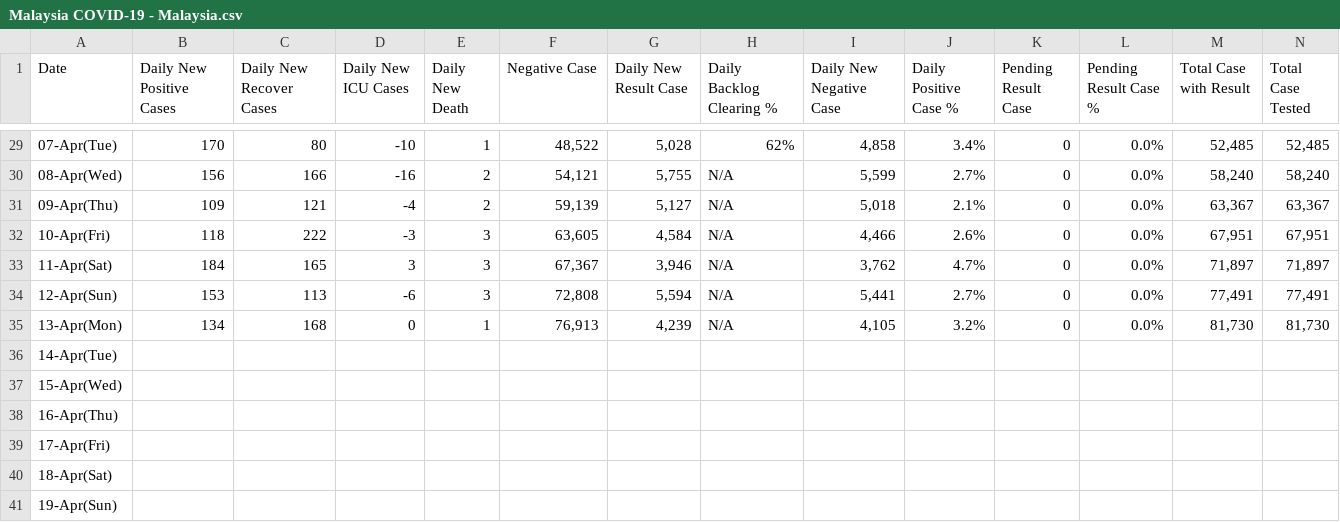
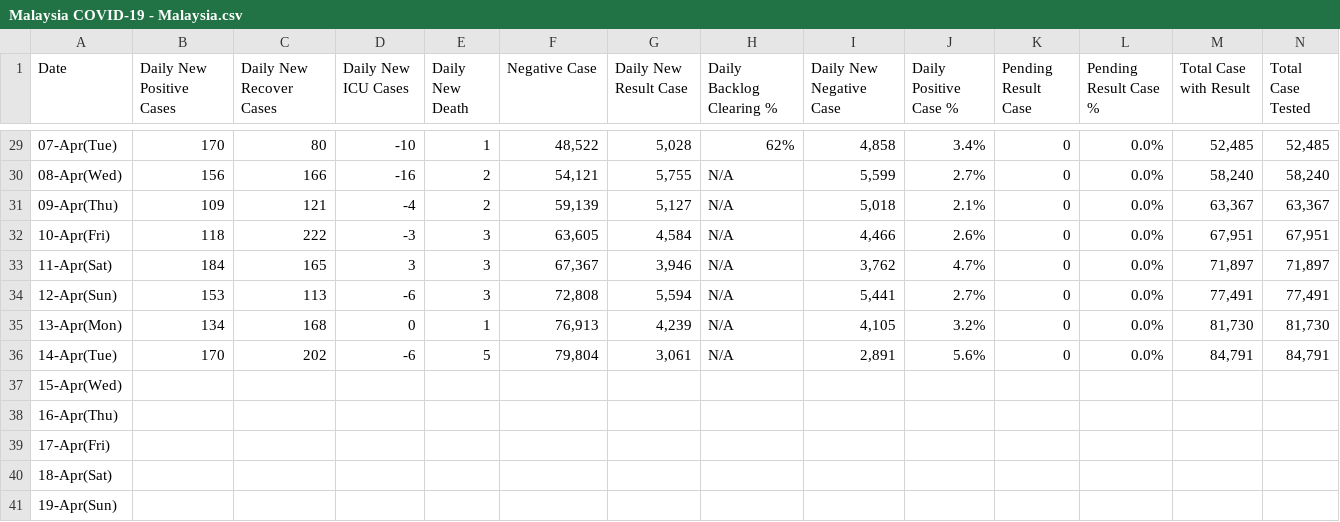
Before and after one commit to manfye/Malaysia-COVID19-Case, a CSV file: Malaysia COVID-19 - Malaysia.csv, drawn as a sheet; only a part is shown, gaps mark what is left out; removed rows and columns are numbered as before the commit, all else as after; rows hold the shown columns only; the diff names each change by its address in the sheet, - before the commit and + after, or states it on an @@ line.

```diff
--- a/Malaysia COVID-19 - Malaysia.csv
+++ b/Malaysia COVID-19 - Malaysia.csv
-row 36: 14-Apr(Tue)
+row 36: 14-Apr(Tue) | 170 | 202 | -6 | 5 | 79,804 | 3,061 | N/A | 2,891 | 5.6% | 0 | 0.0% | 84,791 | 84,791
```
Also changed, not shown: Malaysia COVID-19 - Malaysia State.csv.
